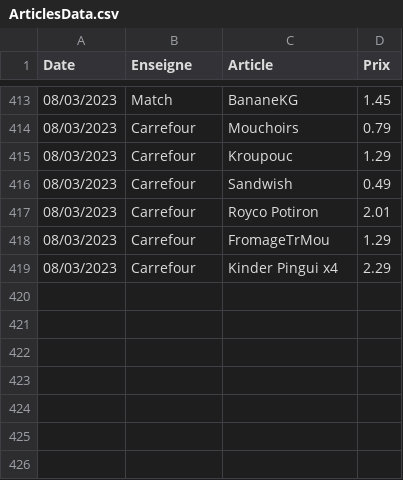
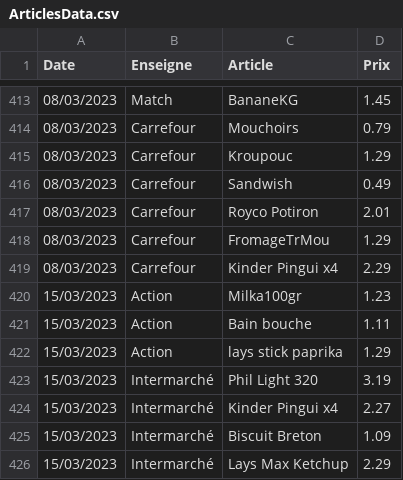
Before and after one commit to TuxStory/ComPrix, a CSV file: ArticlesData.csv, drawn as a sheet; only a part is shown, gaps mark what is left out; the diff names each change by its address in the sheet, - before the commit and + after, or states it on an @@ line.

Commit message:
database update

```diff
--- a/ArticlesData.csv
+++ b/ArticlesData.csv
+row 420: 15/03/2023 | Action | Milka100gr | 1.23
+row 421: 15/03/2023 | Action | Bain bouche | 1.11
+row 422: 15/03/2023 | Action | lays stick paprika | 1.29
+row 423: 15/03/2023 | Intermarché | Phil Light 320 | 3.19
+row 424: 15/03/2023 | Intermarché | Kinder Pingui x4 | 2.27
+row 425: 15/03/2023 | Intermarché | Biscuit Breton | 1.09
+row 426: 15/03/2023 | Intermarché | Lays Max Ketchup | 2.29
```
